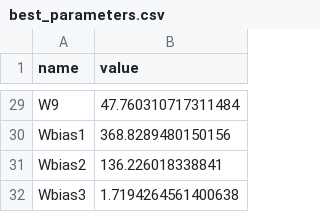
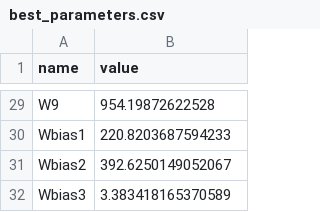
Before and after one commit to edonD/opamp, a CSV file: best_parameters.csv, drawn as a sheet; only a part is shown, gaps mark what is left out; the diff covers the shown part only; the diff names each change by its address in the sheet, - before the commit and + after, or states it on an @@ line.

```diff
--- a/best_parameters.csv
+++ b/best_parameters.csv
-B29 (value): 47.760310717311484
+B29 (value): 954.19872622528
-B30 (value): 368.8289480150156
+B30 (value): 220.8203687594233
-B31 (value): 136.226018338841
+B31 (value): 392.6250149052067
-B32 (value): 1.7194264561400638
+B32 (value): 3.383418165370589
```
Also changed, not shown: 27 edited cells elsewhere in this file, results.tsv, 1 other file.
